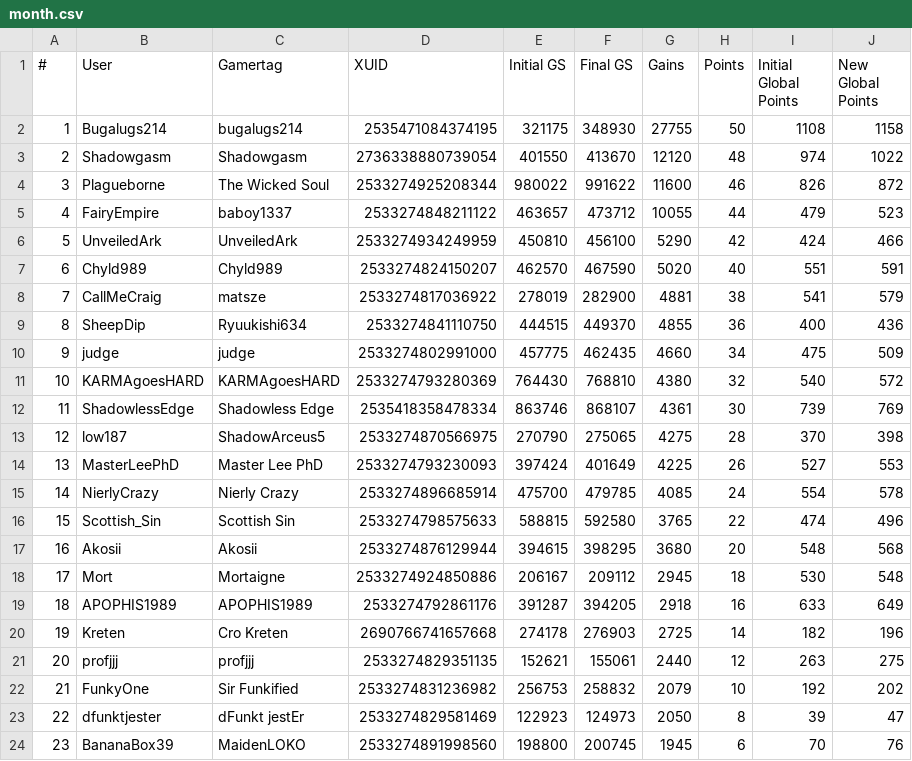
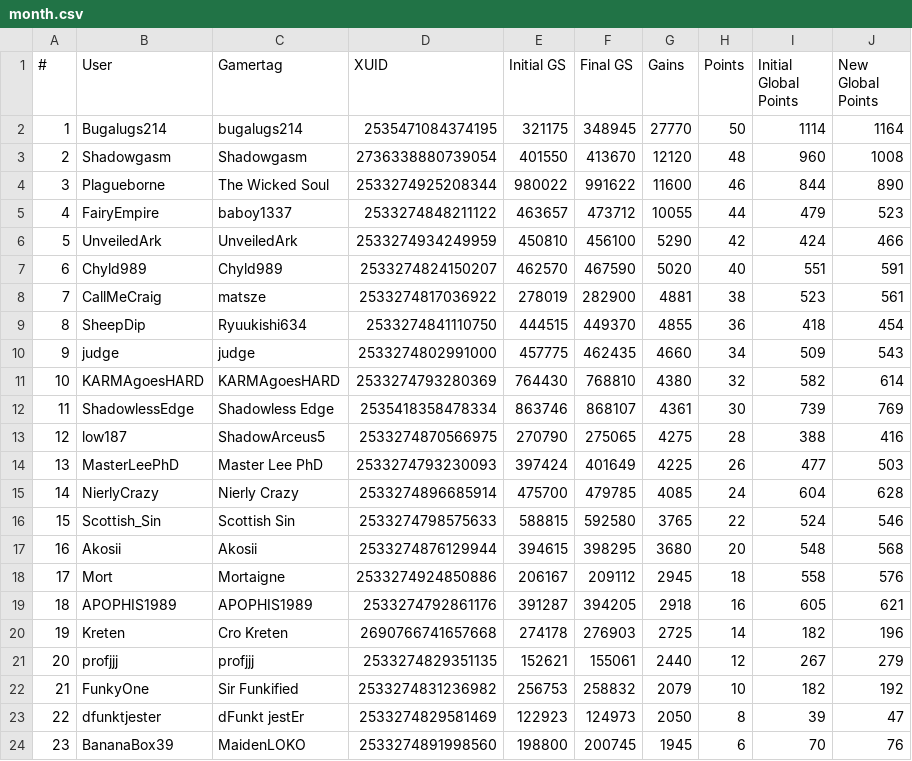
Before and after one commit to nullicw/xboxera-leaderboard, a CSV file: docs/scores/2022-10/month.csv, drawn as a sheet; only a part is shown; the diff covers the shown part only.

Commit message:
fix: manually rerun month with fixed game title

```diff
--- a/docs/scores/2022-10/month.csv
+++ b/docs/scores/2022-10/month.csv
@@ -1,5 +1,5 @@
 #;User;Gamertag;XUID;Initial GS;Final GS;Gains;Points;Initial Global Points;New Global Points
-1;Bugalugs214;bugalugs214;2535471084374195;321175;348930;27755;50;1108;1158
-2;Shadowgasm;Shadowgasm;2736338880739054;401550;413670;12120;48;974;1022
-3;Plagueborne;The Wicked Soul;2533274925208344;980022;991622;11600;46;826;872
+1;Bugalugs214;bugalugs214;2535471084374195;321175;348945;27770;50;1114;1164
+2;Shadowgasm;Shadowgasm;2736338880739054;401550;413670;12120;48;960;1008
+3;Plagueborne;The Wicked Soul;2533274925208344;980022;991622;11600;46;844;890
 4;FairyEmpire;baboy1337;2533274848211122;463657;473712;10055;44;479;523
@@ -7,17 +7,17 @@
 6;Chyld989;Chyld989;2533274824150207;462570;467590;5020;40;551;591
-7;CallMeCraig;matsze;2533274817036922;278019;282900;4881;38;541;579
-8;SheepDip;Ryuukishi634;2533274841110750;444515;449370;4855;36;400;436
-9;judge;judge;2533274802991000;457775;462435;4660;34;475;509
-10;KARMAgoesHARD;KARMAgoesHARD;2533274793280369;764430;768810;4380;32;540;572
+7;CallMeCraig;matsze;2533274817036922;278019;282900;4881;38;523;561
+8;SheepDip;Ryuukishi634;2533274841110750;444515;449370;4855;36;418;454
+9;judge;judge;2533274802991000;457775;462435;4660;34;509;543
+10;KARMAgoesHARD;KARMAgoesHARD;2533274793280369;764430;768810;4380;32;582;614
 11;ShadowlessEdge;Shadowless Edge;2535418358478334;863746;868107;4361;30;739;769
-12;low187;ShadowArceus5;2533274870566975;270790;275065;4275;28;370;398
-13;MasterLeePhD;Master Lee PhD;2533274793230093;397424;401649;4225;26;527;553
-14;NierlyCrazy;Nierly Crazy;2533274896685914;475700;479785;4085;24;554;578
-15;Scottish_Sin;Scottish Sin;2533274798575633;588815;592580;3765;22;474;496
+12;low187;ShadowArceus5;2533274870566975;270790;275065;4275;28;388;416
+13;MasterLeePhD;Master Lee PhD;2533274793230093;397424;401649;4225;26;477;503
+14;NierlyCrazy;Nierly Crazy;2533274896685914;475700;479785;4085;24;604;628
+15;Scottish_Sin;Scottish Sin;2533274798575633;588815;592580;3765;22;524;546
 16;Akosii;Akosii;2533274876129944;394615;398295;3680;20;548;568
-17;Mort;Mortaigne;2533274924850886;206167;209112;2945;18;530;548
-18;APOPHIS1989;APOPHIS1989;2533274792861176;391287;394205;2918;16;633;649
+17;Mort;Mortaigne;2533274924850886;206167;209112;2945;18;558;576
+18;APOPHIS1989;APOPHIS1989;2533274792861176;391287;394205;2918;16;605;621
 19;Kreten;Cro Kreten;2690766741657668;274178;276903;2725;14;182;196
-20;profjjj;profjjj;2533274829351135;152621;155061;2440;12;263;275
-21;FunkyOne;Sir Funkified;2533274831236982;256753;258832;2079;10;192;202
+20;profjjj;profjjj;2533274829351135;152621;155061;2440;12;267;279
+21;FunkyOne;Sir Funkified;2533274831236982;256753;258832;2079;10;182;192
 22;dfunktjester;dFunkt jestEr;2533274829581469;122923;124973;2050;8;39;47
```
Also changed, not shown: 24 edited cells elsewhere in this file, 3 other files.
